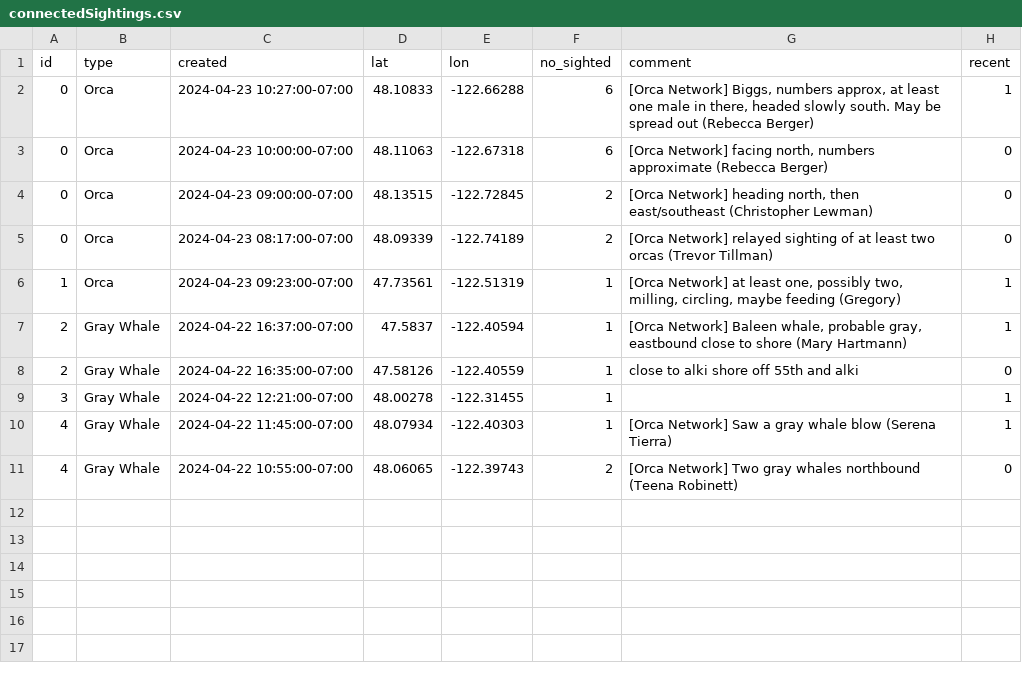
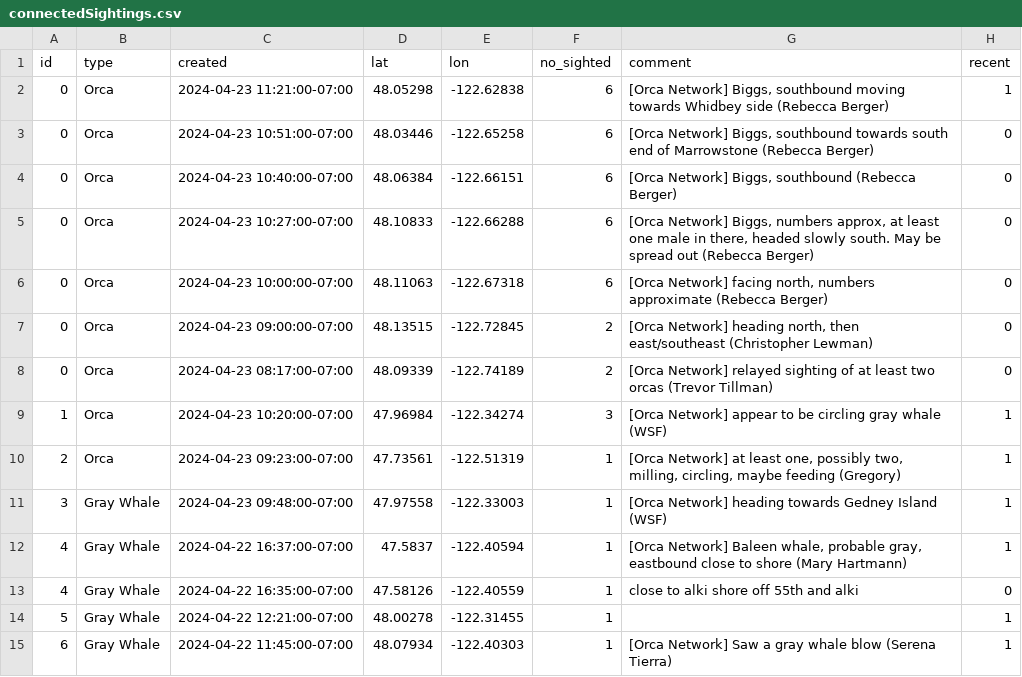
Before and after one commit to puzzledcherry/cetacean360, a CSV file: data/connectedSightings.csv, drawn as a sheet.

```diff
--- a/data/connectedSightings.csv
+++ b/data/connectedSightings.csv
@@ -1,3 +1,6 @@
 id,type,created,lat,lon,no_sighted,comment,recent
-0,Orca,2024-04-23 10:27:00-07:00,48.10833,-122.66288,6,"[Orca Network] Biggs, numbers approx, at least one male in there, headed slowly south. May be spread out (Rebecca Berger)",1
+0,Orca,2024-04-23 11:21:00-07:00,48.05298,-122.62838,6,"[Orca Network] Biggs, southbound moving towards Whidbey side (Rebecca Berger)",1
+0,Orca,2024-04-23 10:51:00-07:00,48.03446,-122.65258,6,"[Orca Network] Biggs, southbound towards south end of Marrowstone (Rebecca Berger)",0
+0,Orca,2024-04-23 10:40:00-07:00,48.06384,-122.66151,6,"[Orca Network] Biggs, southbound (Rebecca Berger)",0
+0,Orca,2024-04-23 10:27:00-07:00,48.10833,-122.66288,6,"[Orca Network] Biggs, numbers approx, at least one male in there, headed slowly south. May be spread out (Rebecca Berger)",0
 0,Orca,2024-04-23 10:00:00-07:00,48.11063,-122.67318,6,"[Orca Network] facing north, numbers approximate (Rebecca Berger)",0
@@ -5,7 +8,8 @@ id,type,created,lat,lon,no_sighted,comment,recent
 0,Orca,2024-04-23 08:17:00-07:00,48.09339,-122.74189,2,[Orca Network] relayed sighting of at least two orcas (Trevor Tillman) ,0
-1,Orca,2024-04-23 09:23:00-07:00,47.73561,-122.51319,1,"[Orca Network] at least one, possibly two, milling, circling, maybe feeding (Gregory)",1
-2,Gray Whale,2024-04-22 16:37:00-07:00,47.5837,-122.40594,1,"[Orca Network] Baleen whale, probable gray, eastbound close to shore (Mary Hartmann) ",1
-2,Gray Whale,2024-04-22 16:35:00-07:00,47.58126,-122.40559,1,close to alki shore off 55th and alki,0
-3,Gray Whale,2024-04-22 12:21:00-07:00,48.00278,-122.31455,1,,1
-4,Gray Whale,2024-04-22 11:45:00-07:00,48.07934,-122.40303,1,[Orca Network] Saw a gray whale blow (Serena Tierra),1
-4,Gray Whale,2024-04-22 10:55:00-07:00,48.06065,-122.39743,2,[Orca Network] Two gray whales northbound (Teena Robinett),0
+1,Orca,2024-04-23 10:20:00-07:00,47.96984,-122.34274,3,[Orca Network] appear to be circling gray whale (WSF),1
+2,Orca,2024-04-23 09:23:00-07:00,47.73561,-122.51319,1,"[Orca Network] at least one, possibly two, milling, circling, maybe feeding (Gregory)",1
+3,Gray Whale,2024-04-23 09:48:00-07:00,47.97558,-122.33003,1,[Orca Network] heading towards Gedney Island (WSF),1
+4,Gray Whale,2024-04-22 16:37:00-07:00,47.5837,-122.40594,1,"[Orca Network] Baleen whale, probable gray, eastbound close to shore (Mary Hartmann) ",1
+4,Gray Whale,2024-04-22 16:35:00-07:00,47.58126,-122.40559,1,close to alki shore off 55th and alki,0
+5,Gray Whale,2024-04-22 12:21:00-07:00,48.00278,-122.31455,1,,1
+6,Gray Whale,2024-04-22 11:45:00-07:00,48.07934,-122.40303,1,[Orca Network] Saw a gray whale blow (Serena Tierra),1
```
Also changed, not shown: data/acartiaDataPull.csv, 2 other files.
